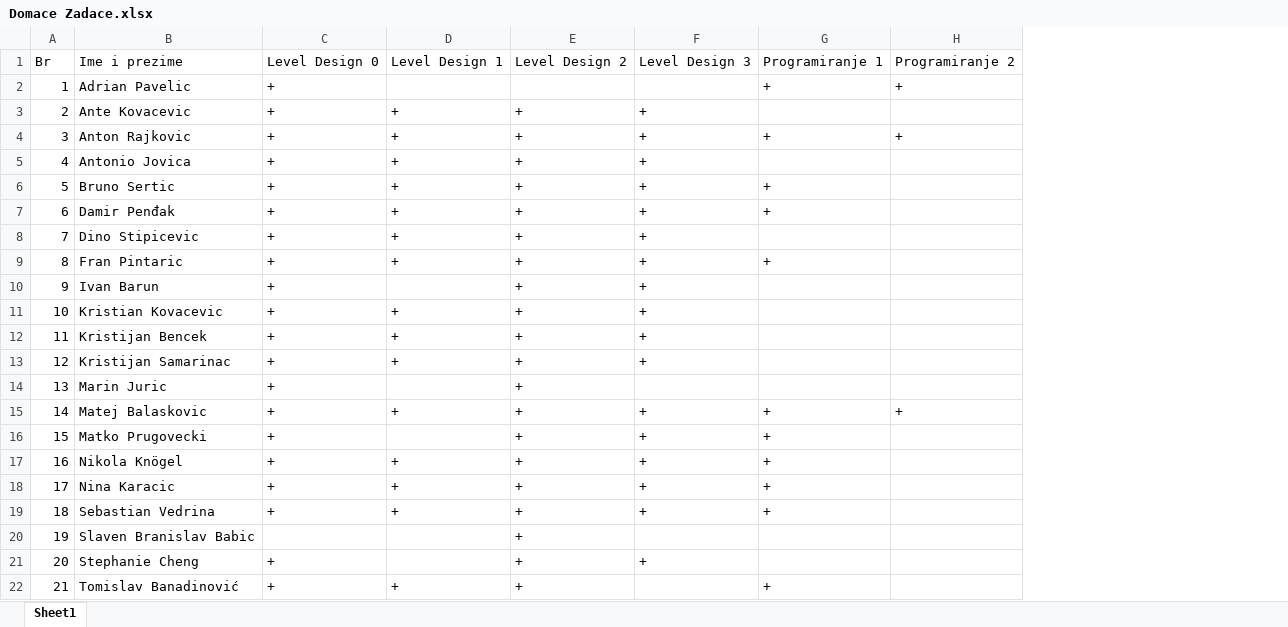
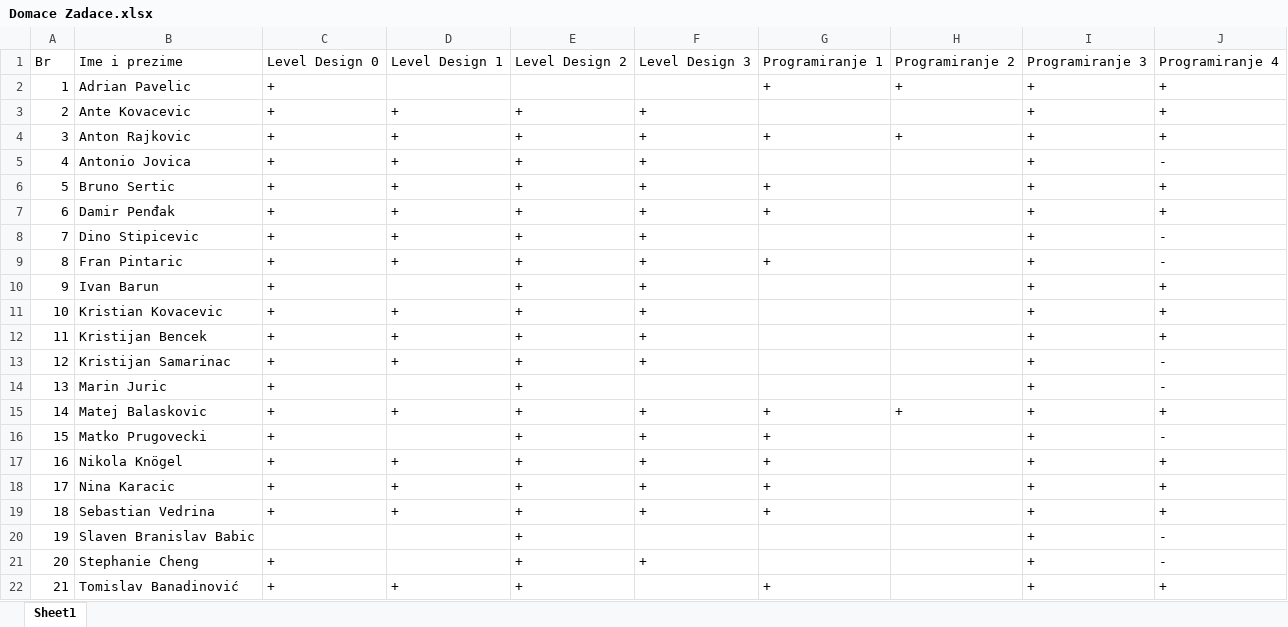
Before and after one commit to Kixoo/Unity_PISMO_Gen3, an Excel workbook: Domace Zadace.xlsx, sheet Sheet1, drawn as a sheet; values as stored, in another font and other column widths than the file's, no borders; table styles not drawn; the diff names each change by its address in the sheet, - before the commit and + after, or states it on an @@ line.

```diff
--- a/Domace Zadace.xlsx (sheet Sheet1)
+++ b/Domace Zadace.xlsx (sheet Sheet1)
+column I, rows 1-22: Programiranje 3 | + | + | + | + | + | + | + | + | + | + | + | + | + | + | + | + | + | + | + | + | +
+column J, rows 1-22: Programiranje 4 | + | + | + | - | + | + | - | - | + | + | + | - | - | + | - | + | + | + | - | - | +
```
Also changed, not shown: 4 other files.
